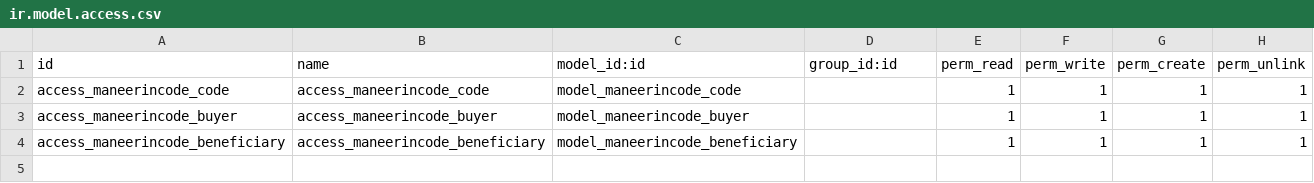
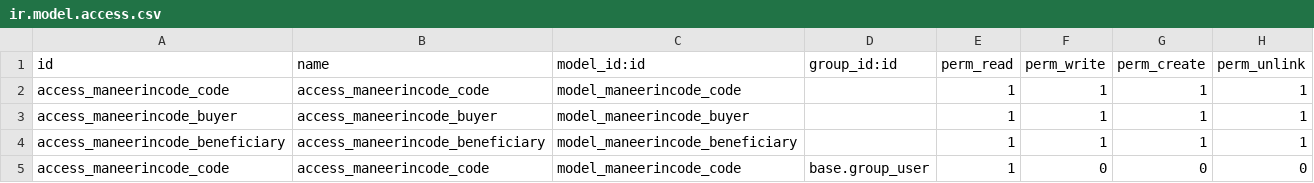
Before and after one commit to Natthachai1529/Qweb-maneerin, a CSV file: Qweb-maneerin/security/ir.model.access.csv, drawn as a sheet.

Commit message:
sdf

```diff
--- a/Qweb-maneerin/security/ir.model.access.csv
+++ b/Qweb-maneerin/security/ir.model.access.csv
@@ -4 +4,2 @@ access_maneerincode_buyer,access_maneerincode_buyer,model_maneerincode_buyer,,1,
 access_maneerincode_beneficiary,access_maneerincode_beneficiary,model_maneerincode_beneficiary,,1,1,1,1
+access_maneerincode_code,access_maneerincode_code,model_maneerincode_code,base.group_user,1,0,0,0
```
